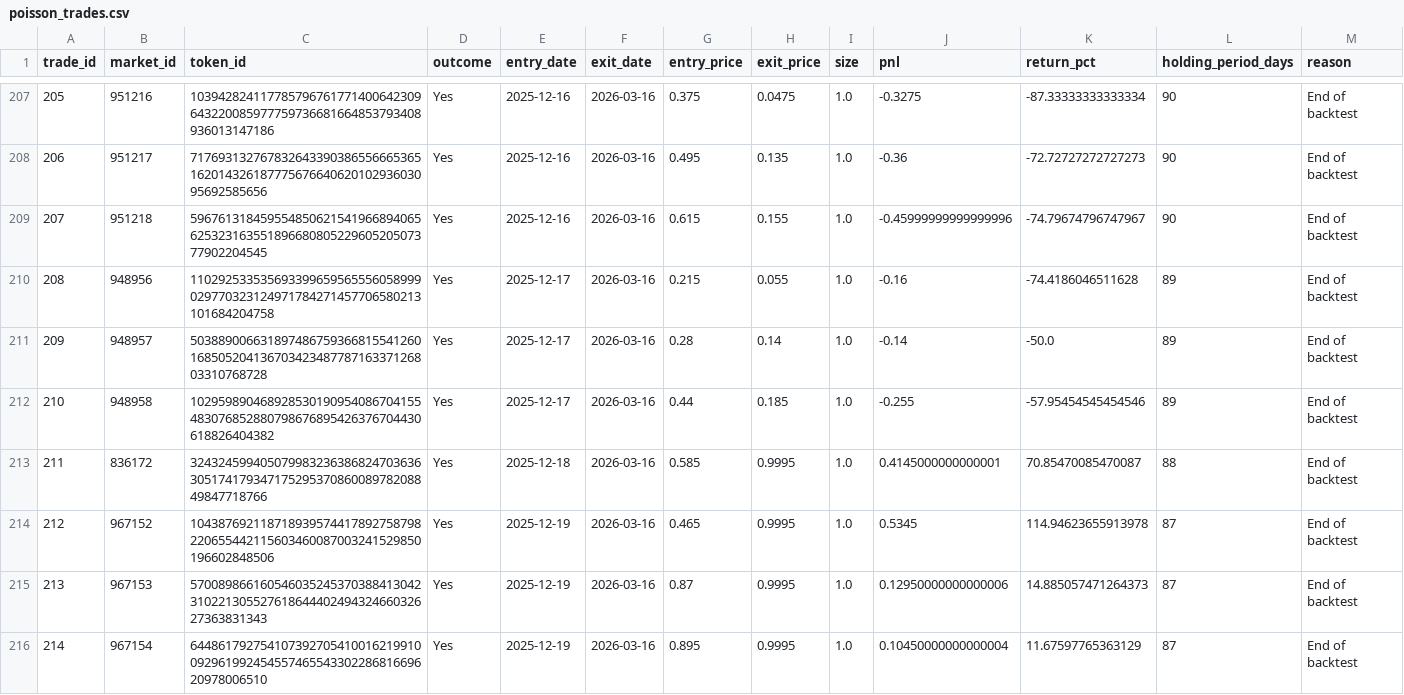
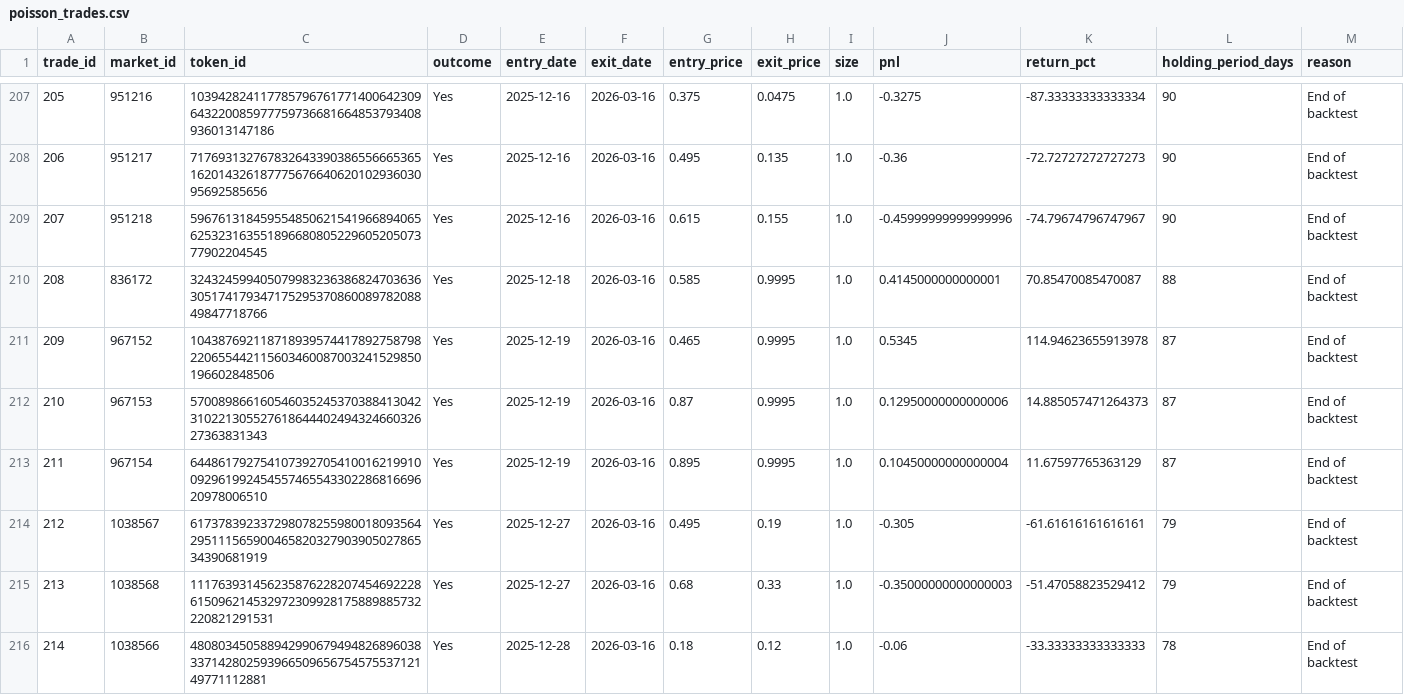
Before and after one commit to tjaqu787/polymarket, a CSV file: backtest/backtest_output/poisson_trades.csv, drawn as a sheet; only a part is shown, gaps mark what is left out; the shorter side is filled out with more unchanged rows; removed rows and columns are numbered as before the commit, all else as after; the diff names each change by its address in the sheet, - before the commit and + after, or states it on an @@ line.

```diff
--- a/backtest/backtest_output/poisson_trades.csv
+++ b/backtest/backtest_output/poisson_trades.csv
-row 210: 208 | 948956 | 110292533535693399659565556058999029770323124971784271457706580213101684204758 | Yes | 2025-12-17 | 2026-03-16 | 0.215 | 0.055 | 1.0 | -0.16 | -74.4186046511628 | 89 | End of backtest
-row 211: 209 | 948957 | 50388900663189748675936681554126016850520413670342348778716337126803310768728 | Yes | 2025-12-17 | 2026-03-16 | 0.28 | 0.14 | 1.0 | -0.14 | -50.0 | 89 | End of backtest
-row 212: 210 | 948958 | 102959890468928530190954086704155483076852880798676895426376704430618826404382 | Yes | 2025-12-17 | 2026-03-16 | 0.44 | 0.185 | 1.0 | -0.255 | -57.95454545454546 | 89 | End of backtest
@@ column A (trade_id) renumbered from row 210 down @@
```
Also changed, not shown: backtest/backtest_output/carry_trades.csv, 3 other files.
